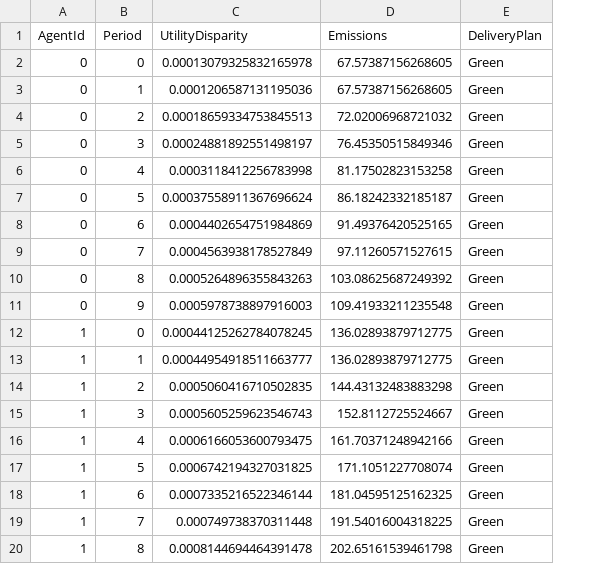
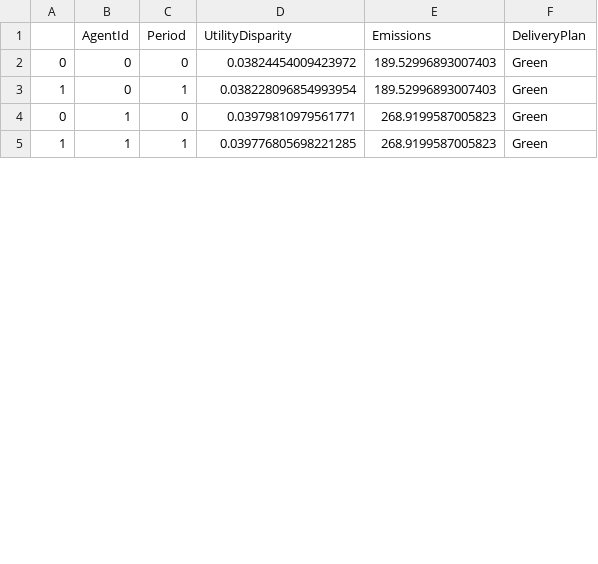
Before and after one commit to EyreC/EnvEcon, a CSV file: social_agent.csv, drawn as a sheet; only a part is shown; removed rows and columns are numbered as before the commit, all else as after; the diff covers the shown part only; the diff names each change by its address in the sheet, - before the commit and + after, or states it on an @@ line.

Commit message:
Added price of green and normal goods to csv reporting.

```diff
--- a/social_agent.csv
+++ b/social_agent.csv
+column A, rows 2-5: 0 | 1 | 0 | 1
-D2 (UtilityDisparity): 0.00013079325832165978
+D2 (UtilityDisparity): 0.03824454009423972
-E2:E3 (Emissions): 67.57387156268605
+E2:E3 (Emissions): 189.52996893007403
-D3 (UtilityDisparity): 0.0001206587131195036
+D3 (UtilityDisparity): 0.038228096854993954
-row 4: 0 | 2 | 0.00018659334753845513 | 72.02006968721032 | Green
-row 5: 0 | 3 | 0.00024881892551498197 | 76.45350515849346 | Green
-row 6: 0 | 4 | 0.0003118412256783998 | 81.17502823153258 | Green
-row 7: 0 | 5 | 0.00037558911367696624 | 86.18242332185187 | Green
-row 8: 0 | 6 | 0.0004402654751984869 | 91.49376420525165 | Green
-row 9: 0 | 7 | 0.0004563938178527849 | 97.11260571527615 | Green
-row 10: 0 | 8 | 0.0005264896355843263 | 103.08625687249392 | Green
-row 11: 0 | 9 | 0.0005978738897916003 | 109.41933211235548 | Green
-D4 (UtilityDisparity): 0.00044125262784078245
+D4 (UtilityDisparity): 0.03979810979561771
-E4:E5 (Emissions): 136.02893879712775
+E4:E5 (Emissions): 268.9199587005823
-D5 (UtilityDisparity): 0.00044954918511663777
+D5 (UtilityDisparity): 0.039776805698221285
-row 14: 1 | 2 | 0.0005060416710502835 | 144.43132483883298 | Green
-row 15: 1 | 3 | 0.0005605259623546743 | 152.8112725524667 | Green
-row 16: 1 | 4 | 0.0006166053600793475 | 161.70371248942166 | Green
-row 17: 1 | 5 | 0.0006742194327031825 | 171.1051227708074 | Green
-row 18: 1 | 6 | 0.0007335216522346144 | 181.04595125162325 | Green
-row 19: 1 | 7 | 0.000749738370311448 | 191.54016004318225 | Green
-row 20: 1 | 8 | 0.0008144694464391478 | 202.65161539461798 | Green
```
Also changed, not shown: 9 removed rows and 4 edited cells elsewhere in this file, social_simulation.csv, 11 other files.
